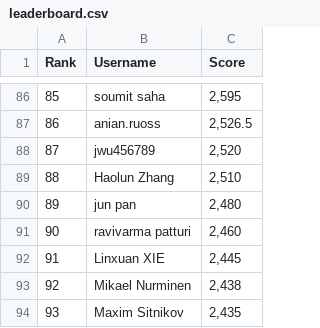
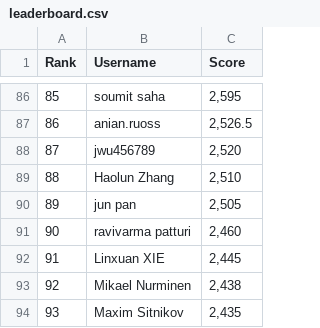
Before and after one commit to silvermete0r/deepml-top, a CSV file: leaderboard.csv, drawn as a sheet; only a part is shown, gaps mark what is left out; the diff covers the shown part only; the diff names each change by its address in the sheet, - before the commit and + after, or states it on an @@ line.

```diff
--- a/leaderboard.csv
+++ b/leaderboard.csv
-C90 (Score): 2,480
+C90 (Score): 2,505
```
Also changed, not shown: 10 added rows, 10 removed rows, 8 edited cells and row numbers in column A elsewhere in this file, 2 other files.
